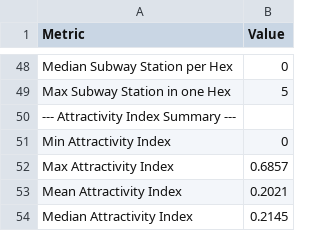
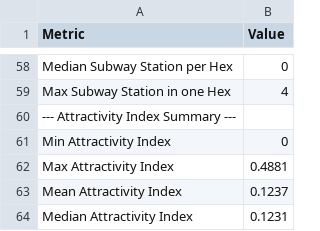
Before and after one commit to lrodeck/German-Traffic-Strength, a CSV file: Data/hamburg_hex_attractivity_summary_straightforward.csv, drawn as a sheet; only a part is shown, gaps mark what is left out; the diff covers the shown part only.

```diff
--- a/Data/hamburg_hex_attractivity_summary_straightforward.csv
+++ b/Data/hamburg_hex_attractivity_summary_straightforward.csv
@@ -48,7 +58,7 @@
 "Median Subway Station per Hex","0"
-"Max Subway Station in one Hex","5"
+"Max Subway Station in one Hex","4"
 "--- Attractivity Index Summary ---",""
 "Min Attractivity Index","0"
-"Max Attractivity Index","0.6857"
-"Mean Attractivity Index","0.2021"
-"Median Attractivity Index","0.2145"
+"Max Attractivity Index","0.4881"
+"Mean Attractivity Index","0.1237"
+"Median Attractivity Index","0.1231"
```
Also changed, not shown: 10 added rows and 31 edited cells elsewhere in this file, 2 other files.
